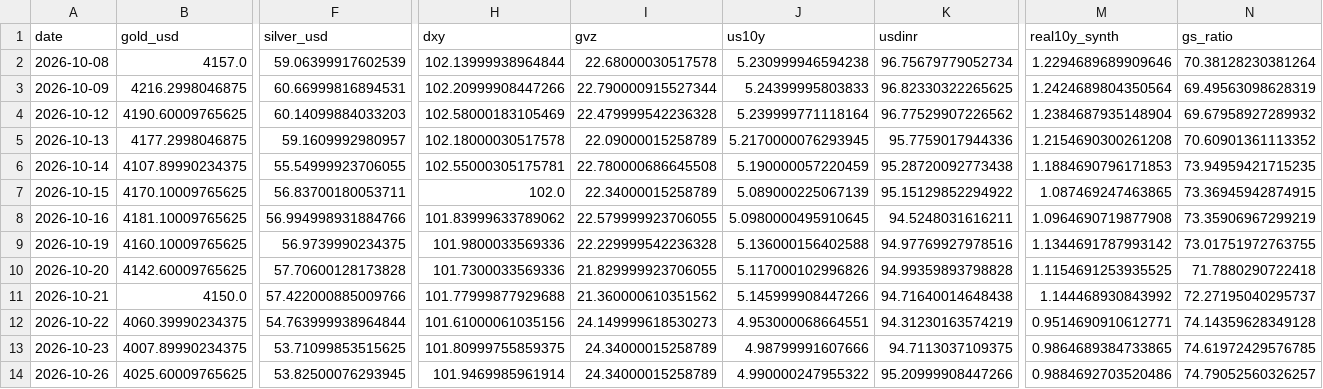
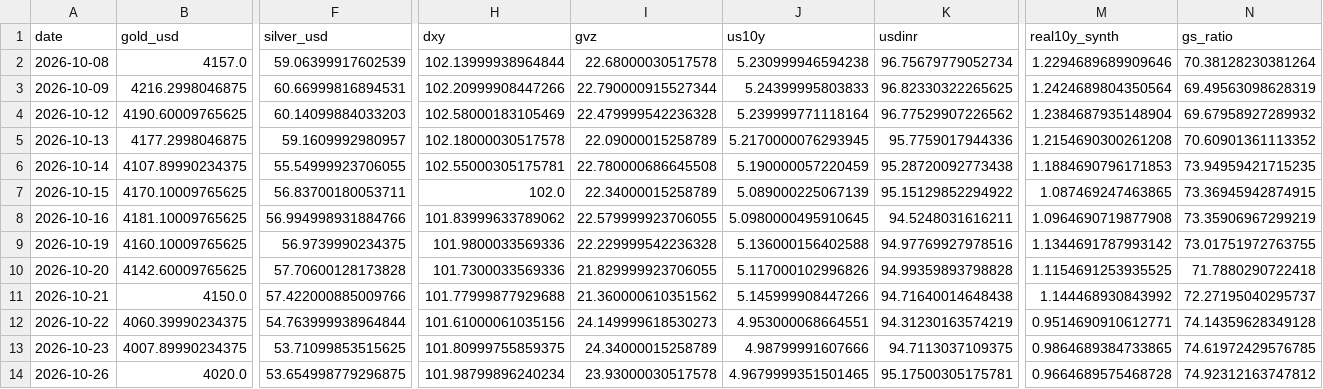
Before and after one commit to abhayv7272/ms-gold-algo, a CSV file: data/algo/live_tail.csv, drawn as a sheet; only a part is shown, gaps mark what is left out; the diff names each change by its address in the sheet, - before the commit and + after, or states it on an @@ line.

```diff
--- a/data/algo/live_tail.csv
+++ b/data/algo/live_tail.csv
-B14 (gold_usd): 4025.60009765625
+B14 (gold_usd): 4020.0
-F14 (silver_usd): 53.82500076293945
+F14 (silver_usd): 53.654998779296875
-H14 (dxy): 101.9469985961914
+H14 (dxy): 101.98799896240234
-I14 (gvz): 24.34000015258789
+I14 (gvz): 23.93000030517578
-J14 (us10y): 4.990000247955322
+J14 (us10y): 4.9679999351501465
-K14 (usdinr): 95.20999908447266
+K14 (usdinr): 95.17500305175781
-M14 (real10y_synth): 0.9884692703520486
+M14 (real10y_synth): 0.9664689575468728
-N14 (gs_ratio): 74.79052560326257
+N14 (gs_ratio): 74.92312163747812
```
Also changed, not shown: data/algo/health_log.csv, 2 other files.
